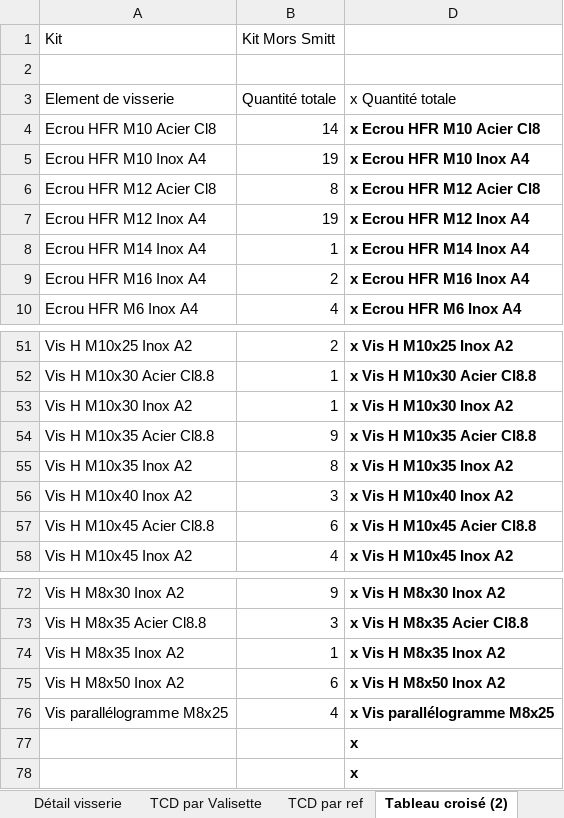
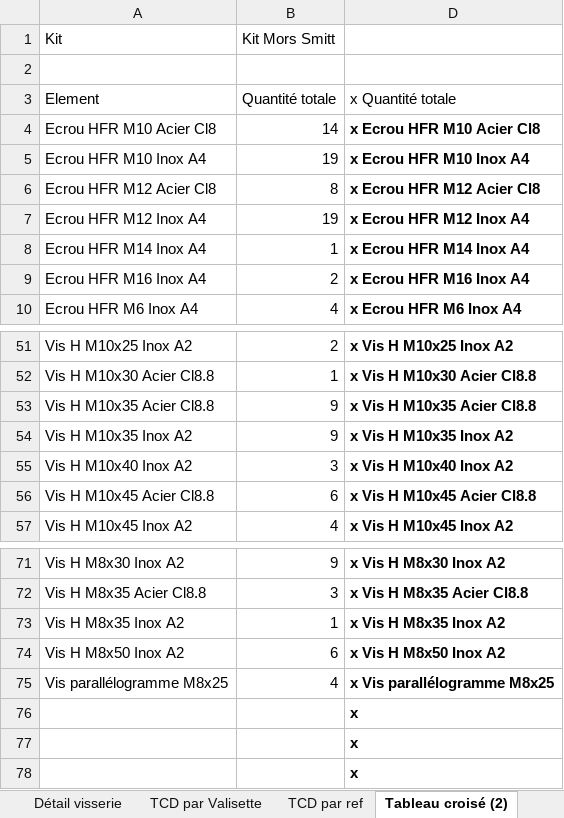
Before and after one commit to mod138/SNCF_CompteurEnergie, an Excel workbook: RepartitionValisettes.xlsx, sheet Tableau croisé (2), drawn as a sheet; only a part is shown, gaps mark what is left out; values as stored, in another font and other column widths than the file's, no borders; removed rows and columns are numbered as before the commit, all else as after; the diff names each change by its address in the sheet, - before the commit and + after, or states it on an @@ line.

```diff
--- a/RepartitionValisettes.xlsx (sheet Tableau croisé (2))
+++ b/RepartitionValisettes.xlsx (sheet Tableau croisé (2))
-A3 (Kit): Element de visserie
+A3 (Kit): Element
-row 53: Vis H M10x30 Inox A2 | 1 | x Vis H M10x30 Inox A2
-B54 (Kit Mors Smitt): 8
+B54 (Kit Mors Smitt): 9
+row 76:  |  | x
```
Also changed, not shown: sheet Détail visserie, sheet TCD REFERENCES, sheet Visserie Mors Smitt par sachet, sheet TCD par Valisette, sheet TCD par ref, formulas that keep their value, hidden cells, charts or pictures, RepartitionCaisses.xlsx.
